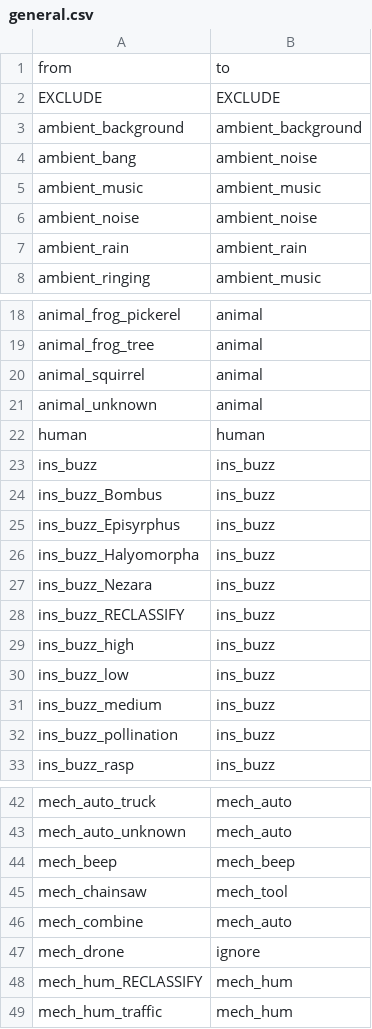
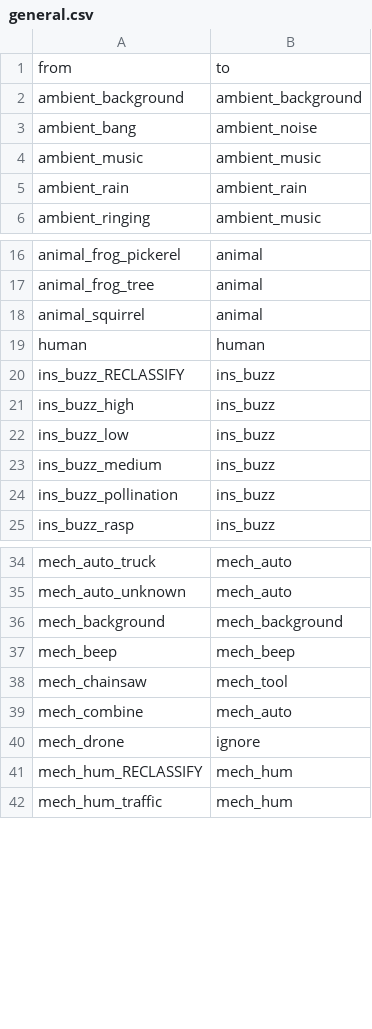
Before and after one commit to OSU-Bee-Lab/buzzdetect-training, a CSV file: 02_set/sets/medium/translations/general.csv, drawn as a sheet; only a part is shown, gaps mark what is left out; removed rows and columns are numbered as before the commit, all else as after; the diff names each change by its address in the sheet, - before the commit and + after, or states it on an @@ line.

```diff
--- a/02_set/sets/medium/translations/general.csv
+++ b/02_set/sets/medium/translations/general.csv
-row 2: EXCLUDE | EXCLUDE
-row 6: ambient_noise | ambient_noise
-row 21: animal_unknown | animal
-row 23: ins_buzz | ins_buzz
-row 24: ins_buzz_Bombus | ins_buzz
-row 25: ins_buzz_Episyrphus | ins_buzz
-row 26: ins_buzz_Halyomorpha | ins_buzz
-row 27: ins_buzz_Nezara | ins_buzz
+row 36: mech_background | mech_background
```
Also changed, not shown: 02_set/sets/large/translations/blank.csv, 02_set/sets/large/translations/raw.csv, 18 other files.
